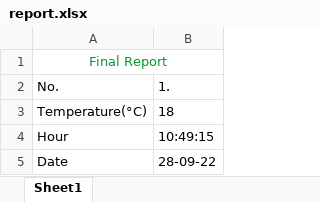
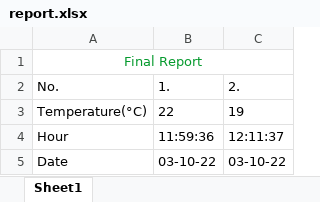
Before and after one commit to MihaiHusea/Excel_data_merge_app, an Excel workbook: report.xlsx, sheet Sheet1, drawn as a sheet; values as stored, in another font and other column widths than the file's, no borders; charts and pictures not drawn; the diff names each change by its address in the sheet, - before the commit and + after, or states it on an @@ line.

```diff
--- a/report.xlsx (sheet Sheet1)
+++ b/report.xlsx (sheet Sheet1)
+column C, rows 2-5: 2. | 19 | 12:11:37 | 03-10-22
-B3: 18
+B3: 22
-B4: 10:49:15
+B4: 11:59:36
-B5: 28-09-22
+B5: 03-10-22
```
Also changed, not shown: charts or pictures, date_hour.xlsx, source_file.xlsx, 1 other file.
